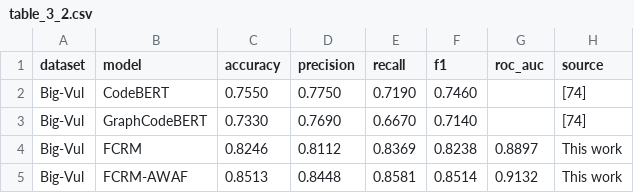
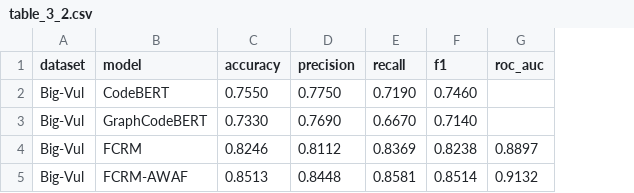
Before and after one commit to trannhatvinh/VulFusion-AWAF, a CSV file: outputs/table_3_2.csv, drawn as a sheet; the diff names each change by its address in the sheet, - before the commit and + after, or states it on an @@ line.

```diff
--- a/outputs/table_3_2.csv
+++ b/outputs/table_3_2.csv
-column H (source), rows 2-5: [74] | [74] | This work | This work
```
Also changed, not shown: 3 other files.
